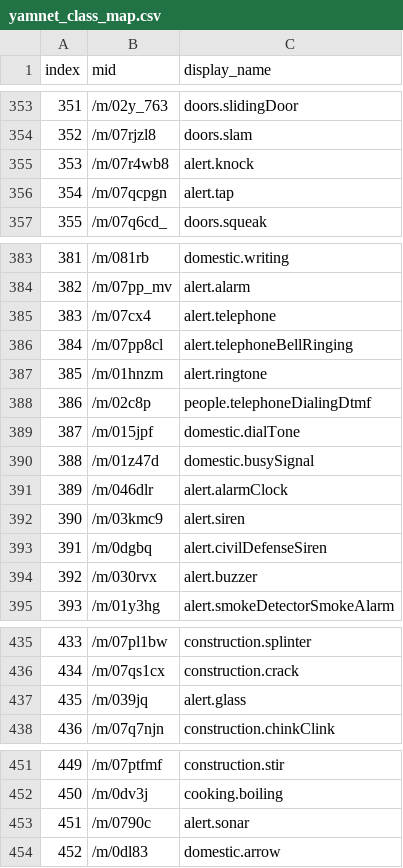
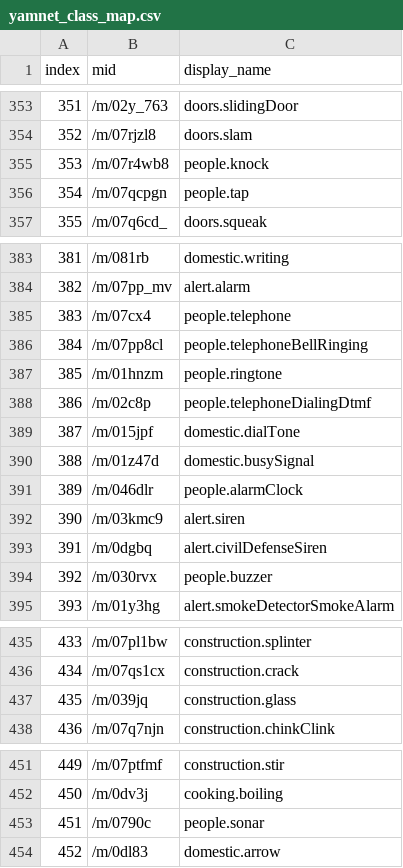
Before and after one commit to cecat/CeC-HA-Addons, a CSV file: addons/yamcam3/files/yamnet_class_map.csv, drawn as a sheet; only a part is shown, gaps mark what is left out.

Commit message:
moved non-emergency noises (phone ringtone, etc.) from group alert to group people

```diff
--- a/addons/yamcam3/files/yamnet_class_map.csv
+++ b/addons/yamcam3/files/yamnet_class_map.csv
@@ -354,4 +354,4 @@ index,mid,display_name
 352,/m/07rjzl8,doors.slam
-353,/m/07r4wb8,alert.knock
-354,/m/07qcpgn,alert.tap
+353,/m/07r4wb8,people.knock
+354,/m/07qcpgn,people.tap
 355,/m/07q6cd_,doors.squeak
@@ -384,5 +384,5 @@ index,mid,display_name
 382,/m/07pp_mv,alert.alarm
-383,/m/07cx4,alert.telephone
-384,/m/07pp8cl,alert.telephoneBellRinging
-385,/m/01hnzm,alert.ringtone
+383,/m/07cx4,people.telephone
+384,/m/07pp8cl,people.telephoneBellRinging
+385,/m/01hnzm,people.ringtone
 386,/m/02c8p,people.telephoneDialingDtmf
@@ -390,6 +390,6 @@ index,mid,display_name
 388,/m/01z47d,domestic.busySignal
-389,/m/046dlr,alert.alarmClock
+389,/m/046dlr,people.alarmClock
 390,/m/03kmc9,alert.siren
 391,/m/0dgbq,alert.civilDefenseSiren
-392,/m/030rvx,alert.buzzer
+392,/m/030rvx,people.buzzer
 393,/m/01y3hg,alert.smokeDetectorSmokeAlarm
@@ -436,3 +436,3 @@ index,mid,display_name
 434,/m/07qs1cx,construction.crack
-435,/m/039jq,alert.glass
+435,/m/039jq,construction.glass
 436,/m/07q7njn,construction.chinkClink
@@ -452,3 +452,3 @@ index,mid,display_name
 450,/m/0dv3j,cooking.boiling
-451,/m/0790c,alert.sonar
+451,/m/0790c,people.sonar
 452,/m/0dl83,domestic.arrow
```
